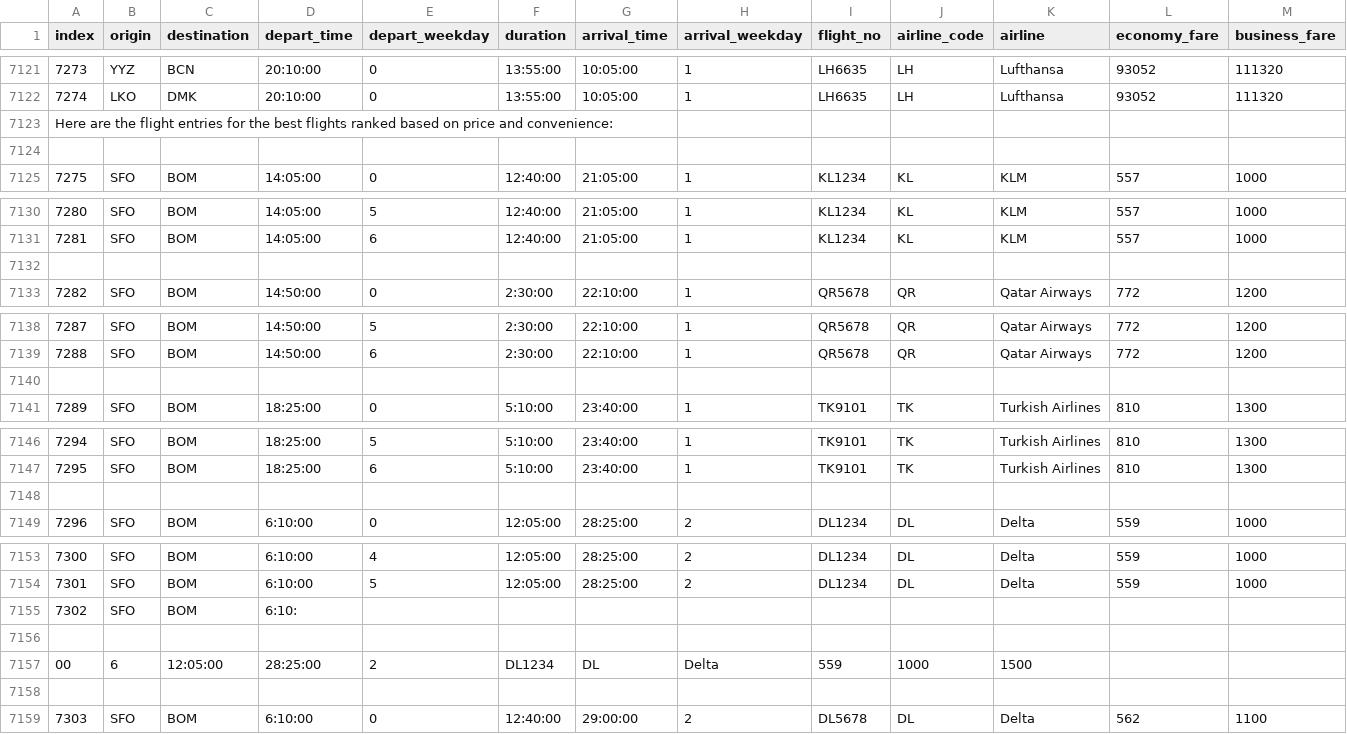
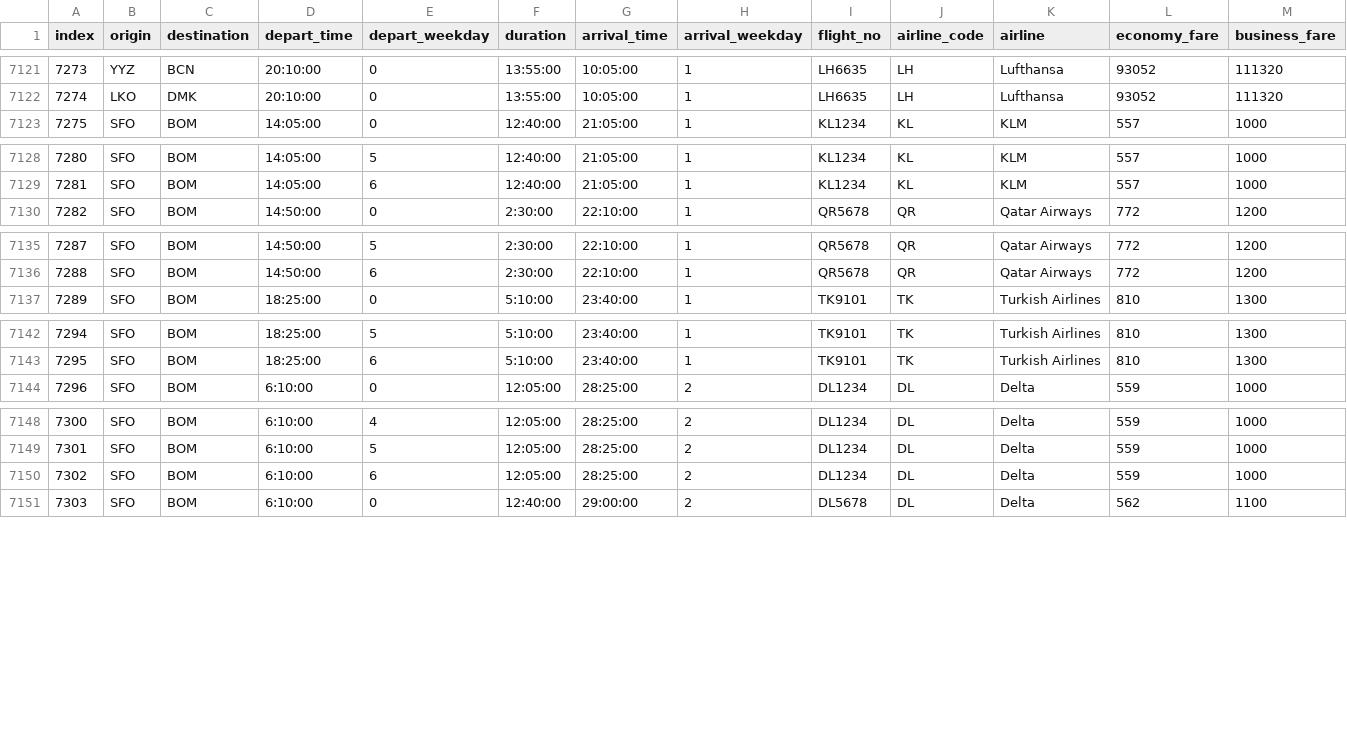
Before and after one commit to jainsee24/flight, a CSV file: Data/international_flights.csv, drawn as a sheet; only a part is shown, gaps mark what is left out; removed rows and columns are numbered as before the commit, all else as after; rows hold the shown columns only; the diff covers the shown part only; the diff names each change by its address in the sheet, - before the commit and + after, or states it on an @@ line.

```diff
--- a/Data/international_flights.csv
+++ b/Data/international_flights.csv
-row 7123: Here are the flight entries for the best flights ranked based on price and convenience:
-row 7124: (empty)
-row 7132: (empty)
-row 7140: (empty)
-row 7148: (empty)
-row 7155: 7302 | SFO | BOM | 6:10:
-row 7150: (empty)
+row 7150: 7302 | SFO | BOM | 6:10:00 | 6 | 12:05:00 | 28:25:00 | 2 | DL1234 | DL | Delta | 559 | 1000
-row 7157: 00 | 6 | 12:05:00 | 28:25:00 | 2 | DL1234 | DL | Delta | 559 | 1000 | 1500
-row 7158: (empty)
```
Also changed, not shown: 3 removed rows elsewhere in this file, 2 other files.
